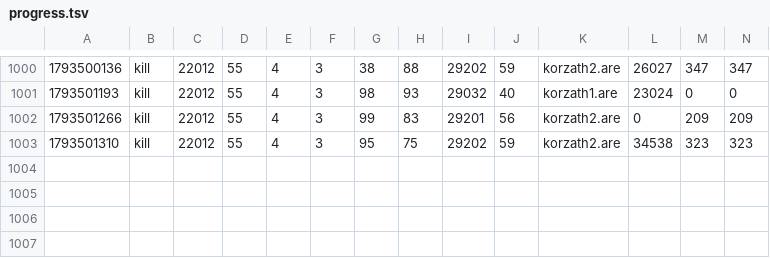
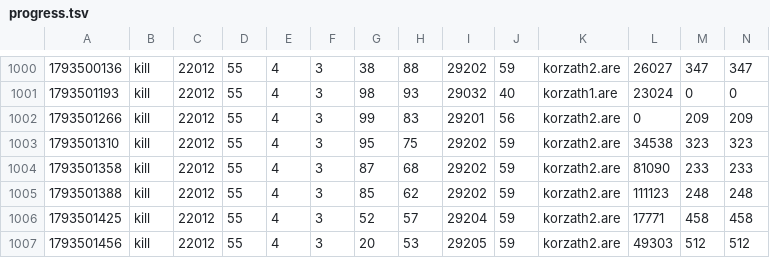
Before and after one commit to jeremydbean/toc2026, a TSV file: log/progress.tsv, drawn as a sheet; only a part is shown, gaps mark what is left out; rows hold the shown columns only; the diff names each change by its address in the sheet, - before the commit and + after, or states it on an @@ line.

```diff
--- a/log/progress.tsv
+++ b/log/progress.tsv
+row 1004: 1793501358 | kill | 22012 | 55 | 4 | 3 | 87 | 68 | 29202 | 59 | korzath2.are | 81090 | 233 | 233
+row 1005: 1793501388 | kill | 22012 | 55 | 4 | 3 | 85 | 62 | 29202 | 59 | korzath2.are | 111123 | 248 | 248
+row 1006: 1793501425 | kill | 22012 | 55 | 4 | 3 | 52 | 57 | 29204 | 59 | korzath2.are | 17771 | 458 | 458
+row 1007: 1793501456 | kill | 22012 | 55 | 4 | 3 | 20 | 53 | 29205 | 59 | korzath2.are | 49303 | 512 | 512
```
Also changed, not shown: 4 other files.
